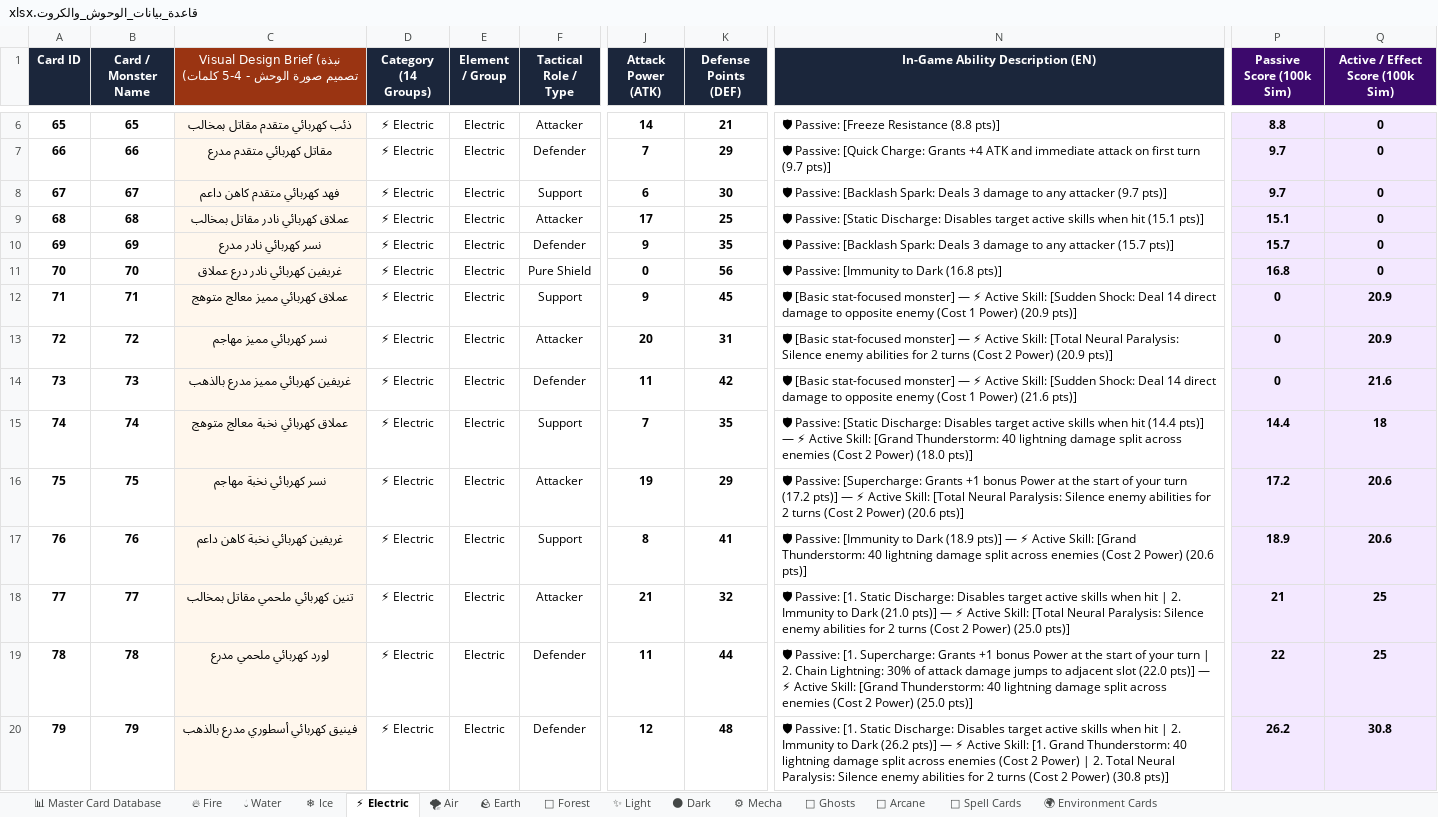
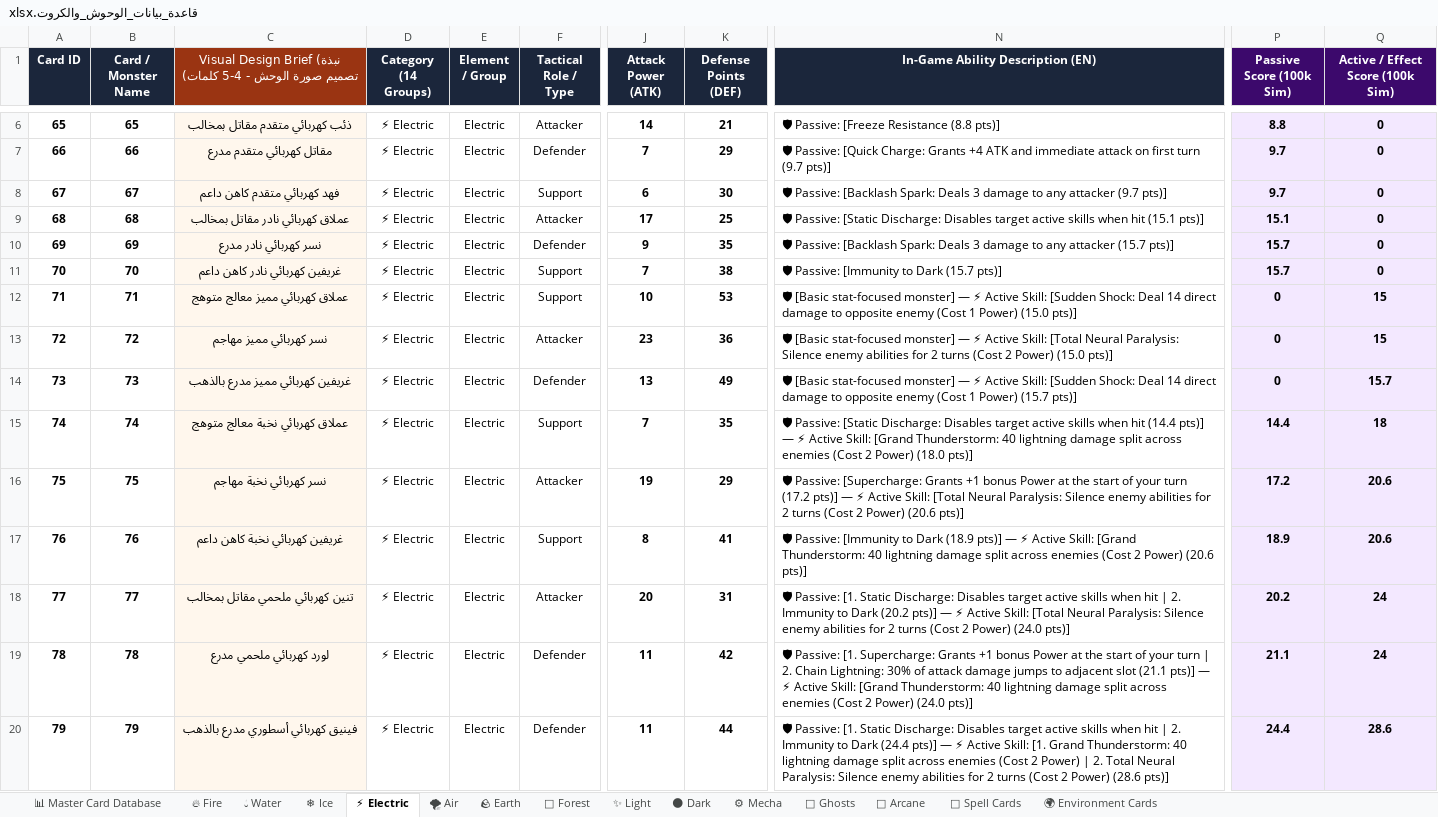
Before and after one commit to mohamed8app/3d-monster-card-game, an Excel workbook: Data/قاعدة_بيانات_الوحوش_والكروت.xlsx, sheet ⚡ Electric, drawn as a sheet; only a part is shown, gaps mark what is left out; values as stored, in another font and other column widths than the file's, no borders; the diff covers the shown part only; the diff names each change by its address in the sheet, - before the commit and + after, or states it on an @@ line.

```diff
--- a/Data/قاعدة_بيانات_الوحوش_والكروت.xlsx (sheet ⚡ Electric)
+++ b/Data/قاعدة_بيانات_الوحوش_والكروت.xlsx (sheet ⚡ Electric)
-C11: غريفين كهربائي نادر درع عملاق
+C11: غريفين كهربائي نادر كاهن داعم
-F11 (Tactical Role / Type): Pure Shield
+F11 (Tactical Role / Type): Support
-J11 (Attack Power (ATK)): 0
+J11 (Attack Power (ATK)): 7
-K11 (Defense Points (DEF)): 56
+K11 (Defense Points (DEF)): 38
-N11 (In-Game Ability Description (EN)): 🛡 Passive: [Immunity to Dark (16.8 pts)]
+N11 (In-Game Ability Description (EN)): 🛡 Passive: [Immunity to Dark (15.7 pts)]
-P11 (Passive Score (100k Sim)): 16.8
+P11 (Passive Score (100k Sim)): 15.7
-J12 (Attack Power (ATK)): 9
+J12 (Attack Power (ATK)): 10
-K12 (Defense Points (DEF)): 45
+K12 (Defense Points (DEF)): 53
-N12 (In-Game Ability Description (EN)): …1 Power) (20.9 pts)]
+N12 (In-Game Ability Description (EN)): …1 Power) (15.0 pts)]
-Q12:Q13 (Active / Effect Score (100k Sim)): 20.9
+Q12:Q13 (Active / Effect Score (100k Sim)): 15
-J13 (Attack Power (ATK)): 20
+J13 (Attack Power (ATK)): 23
-K13 (Defense Points (DEF)): 31
+K13 (Defense Points (DEF)): 36
-N13 (In-Game Ability Description (EN)): …2 Power) (20.9 pts)]
+N13 (In-Game Ability Description (EN)): …2 Power) (15.0 pts)]
-J14 (Attack Power (ATK)): 11
+J14 (Attack Power (ATK)): 13
-K14 (Defense Points (DEF)): 42
+K14 (Defense Points (DEF)): 49
-N14 (In-Game Ability Description (EN)): …1 Power) (21.6 pts)]
+N14 (In-Game Ability Description (EN)): …1 Power) (15.7 pts)]
-Q14 (Active / Effect Score (100k Sim)): 21.6
+Q14 (Active / Effect Score (100k Sim)): 15.7
-J18 (Attack Power (ATK)): 21
+J18 (Attack Power (ATK)): 20
-K18 (Defense Points (DEF)): 32
+K18 (Defense Points (DEF)): 31
-N18 (In-Game Ability Description (EN)): …to Dark (21.0 pts)] — ⚡ Active Skill: [Total Neural Paralysis: Silence enemy abilities for 2 turns (Cost 2 Power) (25.0 pts)]
+N18 (In-Game Ability Description (EN)): …to Dark (20.2 pts)] — ⚡ Active Skill: [Total Neural Paralysis: Silence enemy abilities for 2 turns (Cost 2 Power) (24.0 pts)]
-P18 (Passive Score (100k Sim)): 21
+P18 (Passive Score (100k Sim)): 20.2
-Q18:Q19 (Active / Effect Score (100k Sim)): 25
+Q18:Q19 (Active / Effect Score (100k Sim)): 24
-K19 (Defense Points (DEF)): 44
+K19 (Defense Points (DEF)): 42
-N19 (In-Game Ability Description (EN)): …adjacent slot (22.0 pts)] — ⚡ Active Skill: [Grand Thunderstorm: 40 lightning damage split across enemies (Cost 2 Power) (25.0 pts)]
+N19 (In-Game Ability Description (EN)): …adjacent slot (21.1 pts)] — ⚡ Active Skill: [Grand Thunderstorm: 40 lightning damage split across enemies (Cost 2 Power) (24.0 pts)]
-P19 (Passive Score (100k Sim)): 22
+P19 (Passive Score (100k Sim)): 21.1
-J20 (Attack Power (ATK)): 12
+J20 (Attack Power (ATK)): 11
-K20 (Defense Points (DEF)): 48
+K20 (Defense Points (DEF)): 44
-N20 (In-Game Ability Description (EN)): …to Dark (26.2 pts)] — ⚡ Active Skill: [1. Grand Thunderstorm: 40 lightning damage split across enemies (Cost 2 Power) | 2. Total Neural Paralysis: Silence enemy abilities for 2 turns (Cost 2 Power) (30.8 pts)]
+N20 (In-Game Ability Description (EN)): …to Dark (24.4 pts)] — ⚡ Active Skill: [1. Grand Thunderstorm: 40 lightning damage split across enemies (Cost 2 Power) | 2. Total Neural Paralysis: Silence enemy abilities for 2 turns (Cost 2 Power) (28.6 pts)]
-P20 (Passive Score (100k Sim)): 26.2
+P20 (Passive Score (100k Sim)): 24.4
-Q20 (Active / Effect Score (100k Sim)): 30.8
+Q20 (Active / Effect Score (100k Sim)): 28.6
```
Also changed, not shown: 5 edited cells elsewhere in this sheet, sheet 📊 Master Card Database, sheet 📜 Spell Cards, sheet 🌍 Environment Cards, sheet 🪨 Earth, sheet 🌪 Air, sheet ❄ Ice, 8 more sheets, 10 other files.
